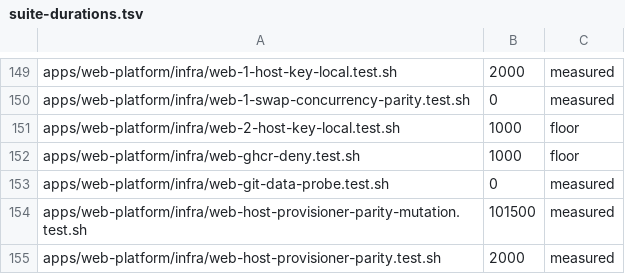
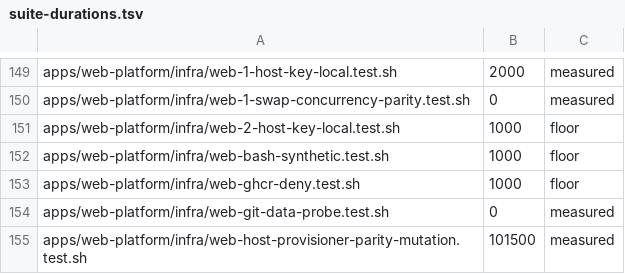
Before and after one commit to jikig-ai/soleur, a TSV file: apps/web-platform/infra/suite-durations.tsv, drawn as a sheet; only a part is shown, gaps mark what is left out; the shorter side is filled out with more unchanged rows; the diff names each change by its address in the sheet, - before the commit and + after, or states it on an @@ line.

```diff
--- a/apps/web-platform/infra/suite-durations.tsv
+++ b/apps/web-platform/infra/suite-durations.tsv
+row 152: apps/web-platform/infra/web-bash-synthetic.test.sh | 1000 | floor
```
Also changed, not shown: apps/web-platform/infra/suite-shard-legs.tsv, 26 other files.
